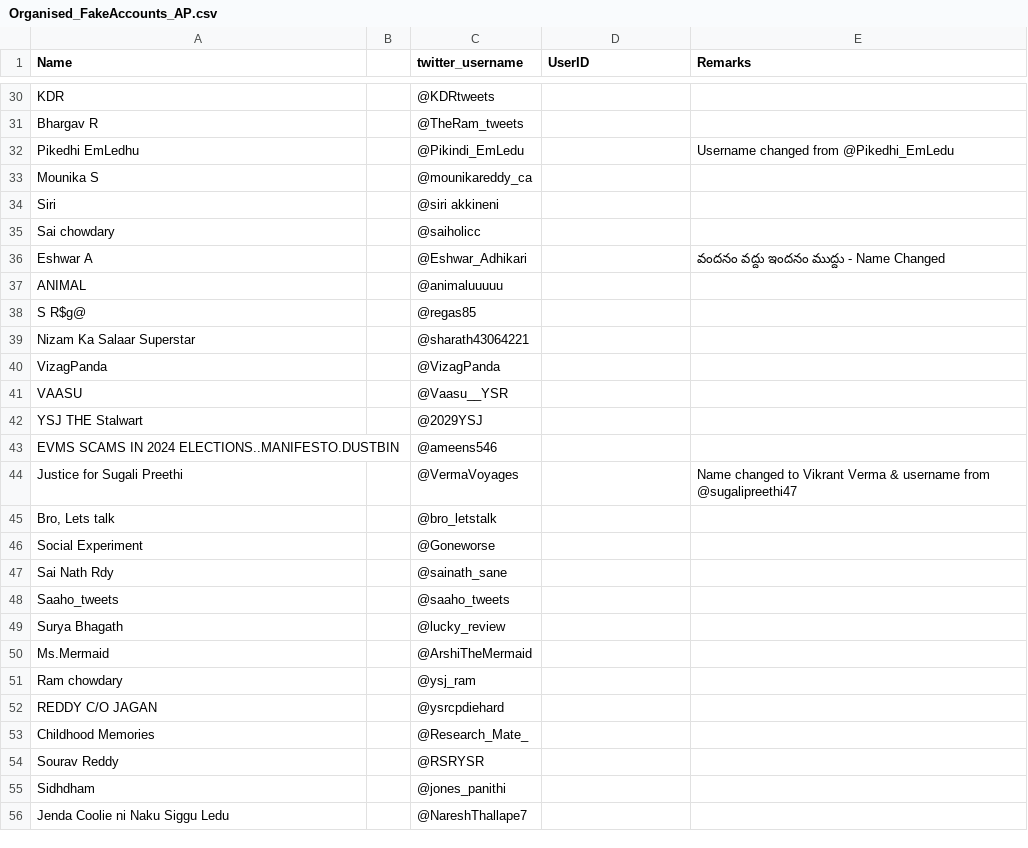
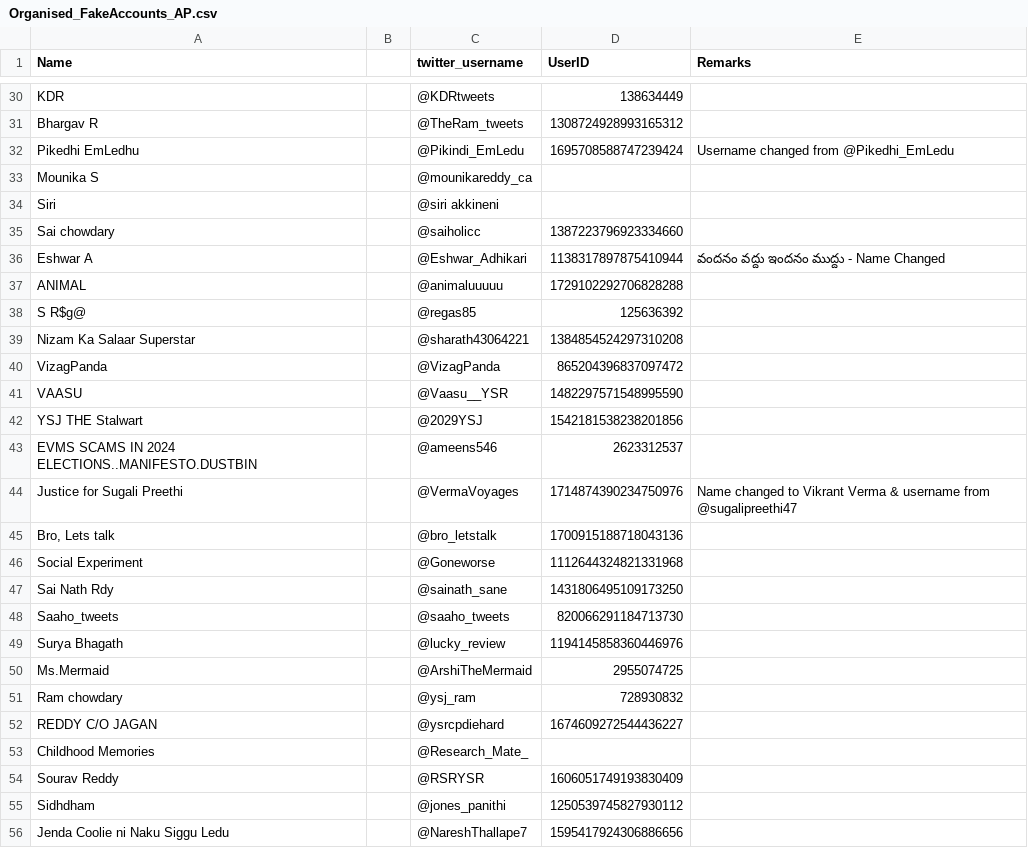
Before and after one commit to SkandaMurthy85/fakebook, a CSV file: Organised_FakeAccounts_AP.csv, drawn as a sheet; only a part is shown, gaps mark what is left out; the diff covers the shown part only; the diff names each change by its address in the sheet, - before the commit and + after, or states it on an @@ line.

```diff
--- a/Organised_FakeAccounts_AP.csv
+++ b/Organised_FakeAccounts_AP.csv
-D30 (UserID): (empty)
+D30 (UserID): 138634449
-D31 (UserID): (empty)
+D31 (UserID): 1308724928993165312
-D32 (UserID): (empty)
+D32 (UserID): 1695708588747239424
-D35 (UserID): (empty)
+D35 (UserID): 1387223796923334660
-D36 (UserID): (empty)
+D36 (UserID): 1138317897875410944
-D37 (UserID): (empty)
+D37 (UserID): 1729102292706828288
-D38 (UserID): (empty)
+D38 (UserID): 125636392
-D39 (UserID): (empty)
+D39 (UserID): 1384854524297310208
-D40 (UserID): (empty)
+D40 (UserID): 865204396837097472
-D41 (UserID): (empty)
+D41 (UserID): 1482297571548995590
-D42 (UserID): (empty)
+D42 (UserID): 1542181538238201856
-D43 (UserID): (empty)
+D43 (UserID): 2623312537
-D44 (UserID): (empty)
+D44 (UserID): 1714874390234750976
-D45 (UserID): (empty)
+D45 (UserID): 1700915188718043136
-D46 (UserID): (empty)
+D46 (UserID): 1112644324821331968
-D47 (UserID): (empty)
+D47 (UserID): 1431806495109173250
-D48 (UserID): (empty)
+D48 (UserID): 820066291184713730
-D49 (UserID): (empty)
+D49 (UserID): 1194145858360446976
-D50 (UserID): (empty)
+D50 (UserID): 2955074725
-D51 (UserID): (empty)
+D51 (UserID): 728930832
-D52 (UserID): (empty)
+D52 (UserID): 1674609272544436227
-D54 (UserID): (empty)
+D54 (UserID): 1606051749193830409
-D55 (UserID): (empty)
+D55 (UserID): 1250539745827930112
-D56 (UserID): (empty)
+D56 (UserID): 1595417924306886656
```
Also changed, not shown: 73 edited cells elsewhere in this file.
